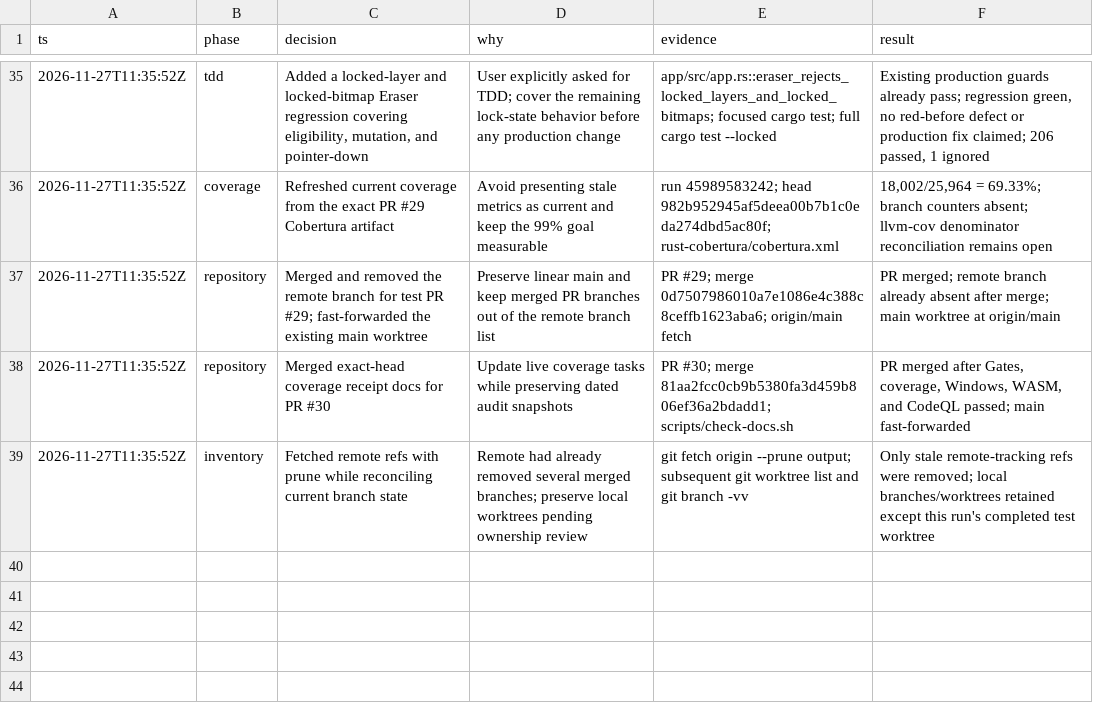
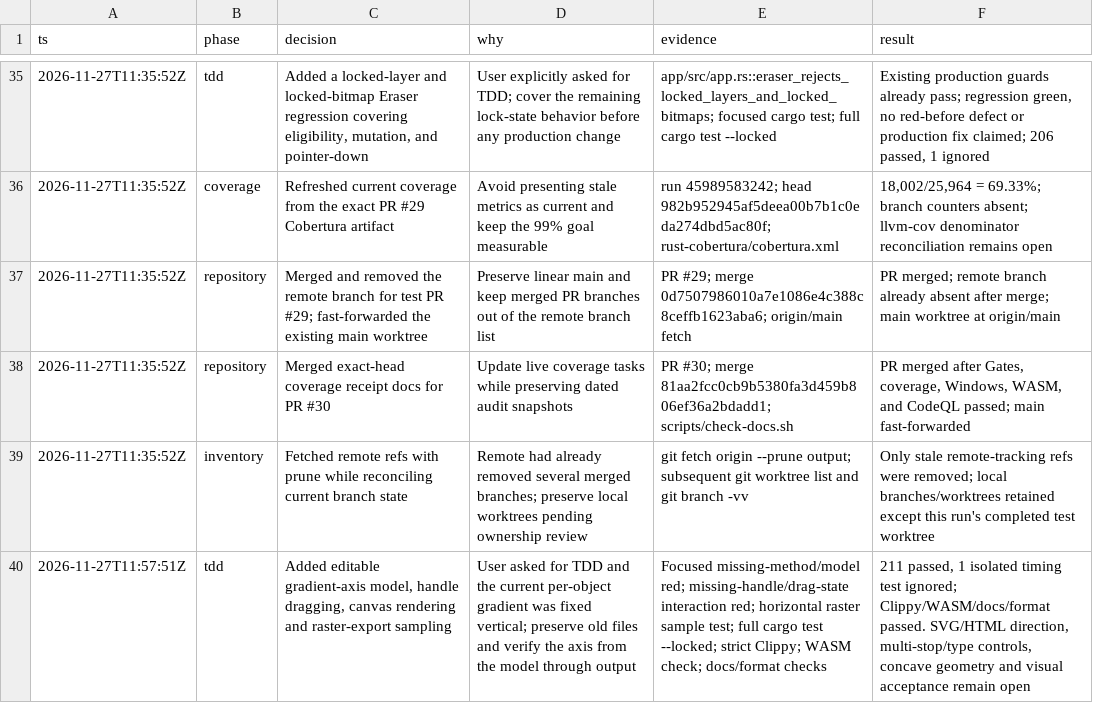
Before and after one commit to aliasfoxkde/FireCraft-CraftAnything-Experiment, a TSV file: .audit/decisions.tsv, drawn as a sheet; only a part is shown, gaps mark what is left out; the diff names each change by its address in the sheet, - before the commit and + after, or states it on an @@ line.

Commit message:
feat: add editable gradient direction

```diff
--- a/.audit/decisions.tsv
+++ b/.audit/decisions.tsv
+row 40: 2026-11-27T11:57:51Z | tdd | Added editable gradient-axis model, handle dragging, canvas rendering and raster-export sampling | User asked for TDD and the current per-object gradient was fixed vertical; preserve old files and verify the axis from the model through output | Focused missing-method/model red; missing-handle/drag-state interaction red; horizontal raster sample test; full cargo test --locked; strict Clippy; WASM check; docs/format checks | 211 passed, 1 isolated timing test ignored; Clippy/WASM/docs/format passed. SVG/HTML direction, multi-stop/type controls, concave geometry and visual acceptance remain open
```
Also changed, not shown: 8 other files.
